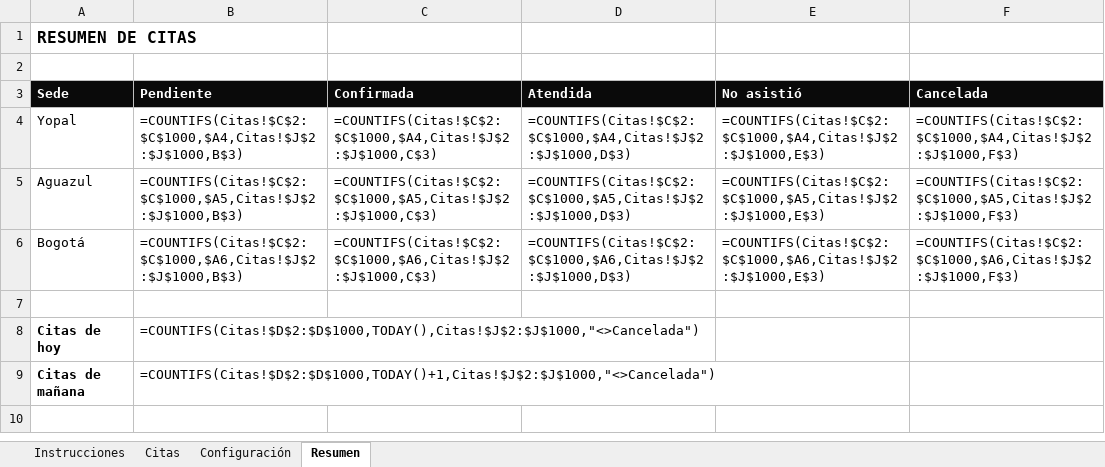
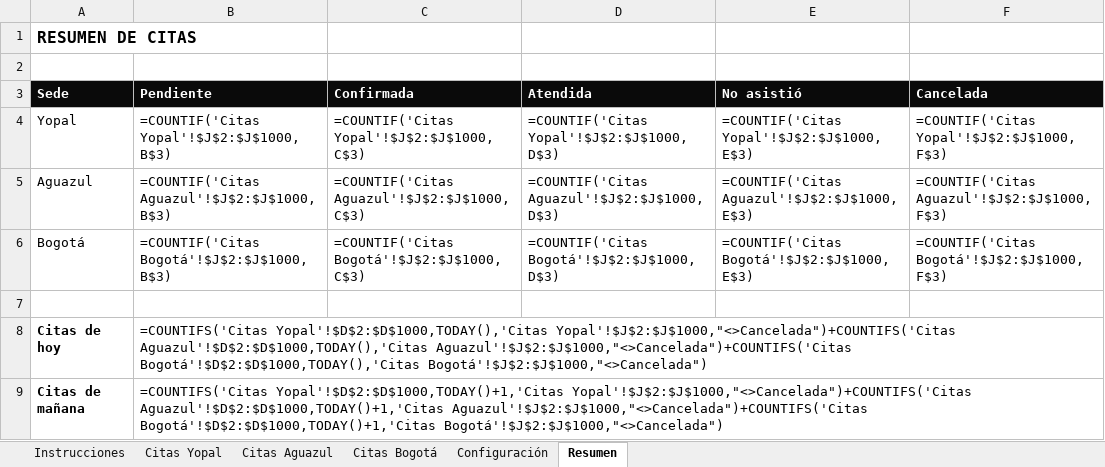
Before and after one commit to Samife1105/doctor_rivas, an Excel workbook: agenda-backend/Agenda_Dr_Rivas_PLANTILLA.xlsx, sheet Resumen, drawn as a sheet; values as stored, in another font and other column widths than the file's, no borders; formulas without a stored value are shown as written; the diff names each change by its address in the sheet, - before the commit and + after, or states it on an @@ line.

```diff
--- a/agenda-backend/Agenda_Dr_Rivas_PLANTILLA.xlsx (sheet Resumen)
+++ b/agenda-backend/Agenda_Dr_Rivas_PLANTILLA.xlsx (sheet Resumen)
-sheet tab: Citas
+sheet tab: Citas Yopal
+sheet tab: Citas Aguazul
+sheet tab: Citas Bogotá
-B4 (Pendiente): =COUNTIFS(Citas!$C$2:$C$1000,$A4,Citas!$J$2:$J$1000,B$3)
+B4 (Pendiente): =COUNTIF('Citas Yopal'!$J$2:$J$1000,B$3)
-C4 (Confirmada): =COUNTIFS(Citas!$C$2:$C$1000,$A4,Citas!$J$2:$J$1000,C$3)
+C4 (Confirmada): =COUNTIF('Citas Yopal'!$J$2:$J$1000,C$3)
-D4 (Atendida): =COUNTIFS(Citas!$C$2:$C$1000,$A4,Citas!$J$2:$J$1000,D$3)
+D4 (Atendida): =COUNTIF('Citas Yopal'!$J$2:$J$1000,D$3)
-E4 (No asistió): =COUNTIFS(Citas!$C$2:$C$1000,$A4,Citas!$J$2:$J$1000,E$3)
+E4 (No asistió): =COUNTIF('Citas Yopal'!$J$2:$J$1000,E$3)
-F4 (Cancelada): =COUNTIFS(Citas!$C$2:$C$1000,$A4,Citas!$J$2:$J$1000,F$3)
+F4 (Cancelada): =COUNTIF('Citas Yopal'!$J$2:$J$1000,F$3)
-B5 (Pendiente): =COUNTIFS(Citas!$C$2:$C$1000,$A5,Citas!$J$2:$J$1000,B$3)
+B5 (Pendiente): =COUNTIF('Citas Aguazul'!$J$2:$J$1000,B$3)
-C5 (Confirmada): =COUNTIFS(Citas!$C$2:$C$1000,$A5,Citas!$J$2:$J$1000,C$3)
+C5 (Confirmada): =COUNTIF('Citas Aguazul'!$J$2:$J$1000,C$3)
-D5 (Atendida): =COUNTIFS(Citas!$C$2:$C$1000,$A5,Citas!$J$2:$J$1000,D$3)
+D5 (Atendida): =COUNTIF('Citas Aguazul'!$J$2:$J$1000,D$3)
-E5 (No asistió): =COUNTIFS(Citas!$C$2:$C$1000,$A5,Citas!$J$2:$J$1000,E$3)
+E5 (No asistió): =COUNTIF('Citas Aguazul'!$J$2:$J$1000,E$3)
-F5 (Cancelada): =COUNTIFS(Citas!$C$2:$C$1000,$A5,Citas!$J$2:$J$1000,F$3)
+F5 (Cancelada): =COUNTIF('Citas Aguazul'!$J$2:$J$1000,F$3)
-B6 (Pendiente): =COUNTIFS(Citas!$C$2:$C$1000,$A6,Citas!$J$2:$J$1000,B$3)
+B6 (Pendiente): =COUNTIF('Citas Bogotá'!$J$2:$J$1000,B$3)
-C6 (Confirmada): =COUNTIFS(Citas!$C$2:$C$1000,$A6,Citas!$J$2:$J$1000,C$3)
+C6 (Confirmada): =COUNTIF('Citas Bogotá'!$J$2:$J$1000,C$3)
-D6 (Atendida): =COUNTIFS(Citas!$C$2:$C$1000,$A6,Citas!$J$2:$J$1000,D$3)
+D6 (Atendida): =COUNTIF('Citas Bogotá'!$J$2:$J$1000,D$3)
-E6 (No asistió): =COUNTIFS(Citas!$C$2:$C$1000,$A6,Citas!$J$2:$J$1000,E$3)
+E6 (No asistió): =COUNTIF('Citas Bogotá'!$J$2:$J$1000,E$3)
-F6 (Cancelada): =COUNTIFS(Citas!$C$2:$C$1000,$A6,Citas!$J$2:$J$1000,F$3)
+F6 (Cancelada): =COUNTIF('Citas Bogotá'!$J$2:$J$1000,F$3)
-B8 (Pendiente): =COUNTIFS(Citas!$D$2:$D$1000,TODAY(),Citas!$J$2:$J$1000,"<>Cancelada")
+B8 (Pendiente): =COUNTIFS('Citas Yopal'!$D$2:$D$1000,TODAY(),'Citas Yopal'!$J$2:$J$1000,"<>Cancelada")+COUNTIFS('Citas Aguazul'!$D$2:$D$1000,TODAY(),'Citas Aguazul'!$J$2:$J$1000,"<>Cancelada")+COUNTIFS('Citas Bogotá'!$D$2:$D$1000,TODAY(),'Citas Bogotá'!$J$2:$J$1000,"<>Cancelada")
-B9 (Pendiente): =COUNTIFS(Citas!$D$2:$D$1000,TODAY()+1,Citas!$J$2:$J$1000,"<>Cancelada")
+B9 (Pendiente): =COUNTIFS('Citas Yopal'!$D$2:$D$1000,TODAY()+1,'Citas Yopal'!$J$2:$J$1000,"<>Cancelada")+COUNTIFS('Citas Aguazul'!$D$2:$D$1000,TODAY()+1,'Citas Aguazul'!$J$2:$J$1000,"<>Cancelada")+COUNTIFS('Citas Bogotá'!$D$2:$D$1000,TODAY()+1,'Citas Bogotá'!$J$2:$J$1000,"<>Cancelada")
```
Also changed, not shown: sheet Instrucciones, sheet Configuración, sheet Citas Yopal, 5 other files.
